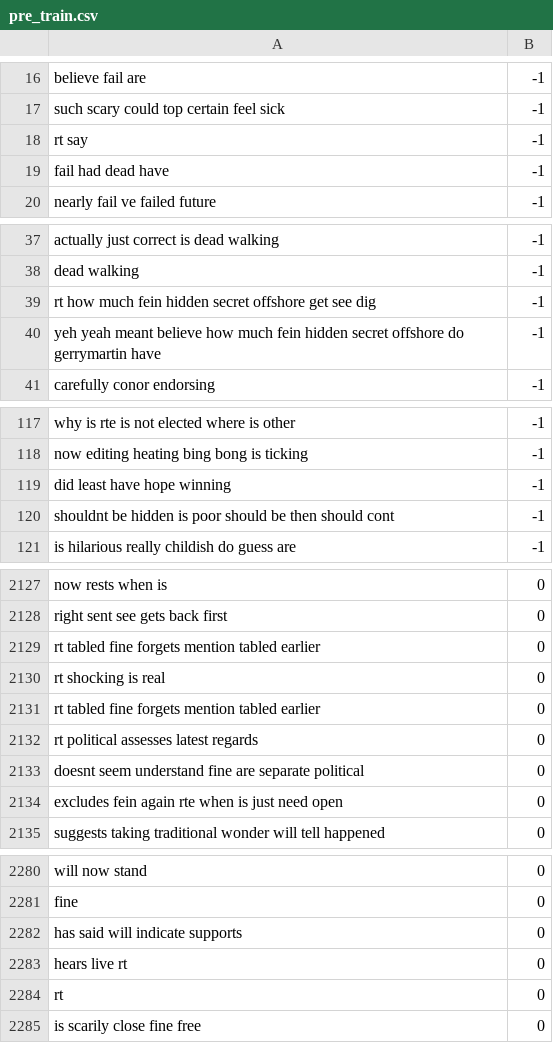
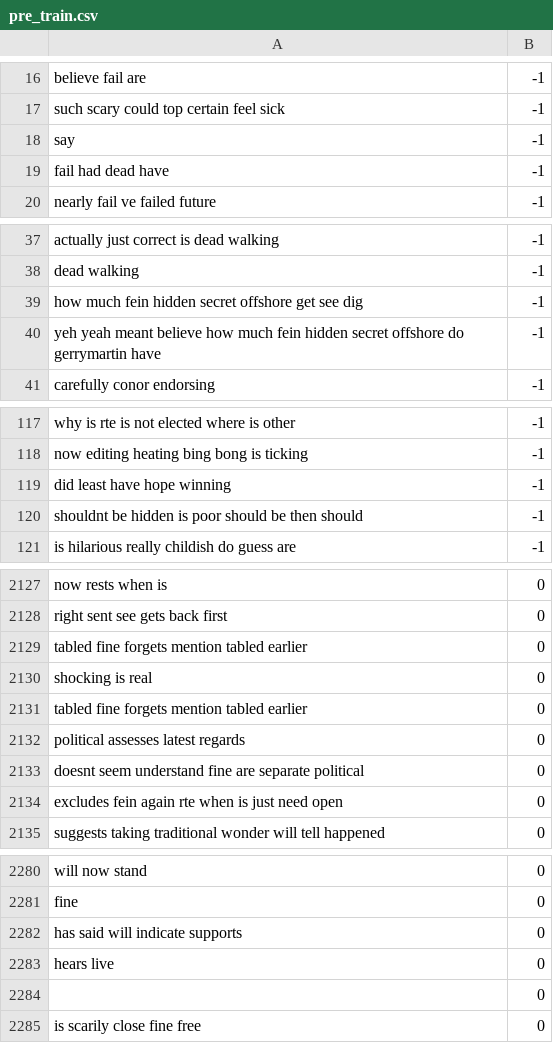
Before and after one commit to MingyaoChen/Sentiment-Analysis, a CSV file: TweetsData/pre_train.csv, drawn as a sheet; only a part is shown, gaps mark what is left out; the diff covers the shown part only.

Commit message:
data cleaning

```diff
--- a/TweetsData/pre_train.csv
+++ b/TweetsData/pre_train.csv
@@ -17,3 +17,3 @@
 "such scary could top certain feel sick ",-1
-"rt say ",-1
+"say ",-1
 "fail had dead have ",-1
@@ -38,3 +38,3 @@
 "dead walking ",-1
-"rt how much fein hidden secret offshore get see dig ",-1
+"how much fein hidden secret offshore get see dig ",-1
 "yeh yeah meant believe how much fein hidden secret offshore do gerrymartin have ",-1
@@ -119,3 +119,3 @@
 "did least have hope winning ",-1
-"shouldnt be hidden is poor should be then should cont  ",-1
+"shouldnt be hidden is poor should be then should  ",-1
 "is hilarious really childish do guess are ",-1
@@ -2128,6 +2128,6 @@
 "right sent see gets back first ",0
-"rt tabled fine forgets mention tabled earlier ",0
-"rt shocking is real  ",0
-"rt tabled fine forgets mention tabled earlier ",0
-"rt political assesses latest regards  ",0
+"tabled fine forgets mention tabled earlier ",0
+"shocking is real  ",0
+"tabled fine forgets mention tabled earlier ",0
+"political assesses latest regards  ",0
 "doesnt seem understand fine are separate political ",0
@@ -2282,4 +2282,4 @@
 "has said will indicate supports  ",0
-"hears live rt  ",0
-"rt ",0
+"hears live  ",0
+"",0
 "is scarily close fine free ",0
```
Also changed, not shown: 20 edited cells elsewhere in this file, TweetsData/pre_test.csv, 2 other files.
